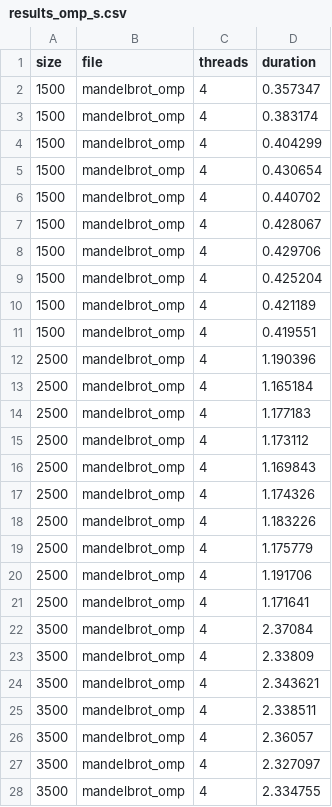
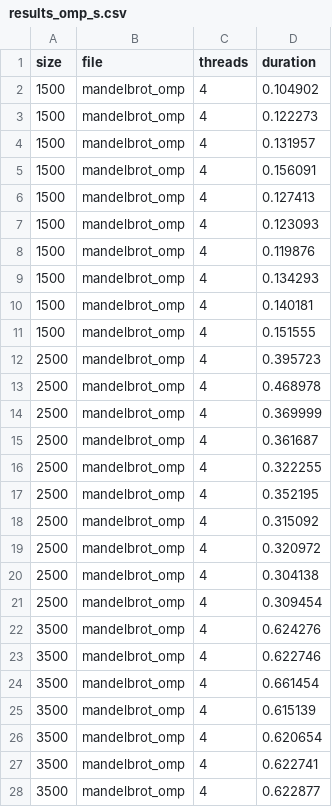
Before and after one commit to danigfavero/concorrente-e-paralela, a CSV file: EP1/src/results_omp_s.csv, drawn as a sheet; only a part is shown; the diff covers the shown part only.

```diff
--- a/EP1/src/results_omp_s.csv
+++ b/EP1/src/results_omp_s.csv
@@ -1,28 +1,28 @@
 size,file,threads,duration
-1500,mandelbrot_omp,4,0.357347
-1500,mandelbrot_omp,4,0.383174
-1500,mandelbrot_omp,4,0.404299
-1500,mandelbrot_omp,4,0.430654
-1500,mandelbrot_omp,4,0.440702
-1500,mandelbrot_omp,4,0.428067
-1500,mandelbrot_omp,4,0.429706
-1500,mandelbrot_omp,4,0.425204
-1500,mandelbrot_omp,4,0.421189
-1500,mandelbrot_omp,4,0.419551
-2500,mandelbrot_omp,4,1.190396
-2500,mandelbrot_omp,4,1.165184
-2500,mandelbrot_omp,4,1.177183
-2500,mandelbrot_omp,4,1.173112
-2500,mandelbrot_omp,4,1.169843
-2500,mandelbrot_omp,4,1.174326
-2500,mandelbrot_omp,4,1.183226
-2500,mandelbrot_omp,4,1.175779
-2500,mandelbrot_omp,4,1.191706
-2500,mandelbrot_omp,4,1.171641
-3500,mandelbrot_omp,4,2.37084
-3500,mandelbrot_omp,4,2.33809
-3500,mandelbrot_omp,4,2.343621
-3500,mandelbrot_omp,4,2.338511
-3500,mandelbrot_omp,4,2.36057
-3500,mandelbrot_omp,4,2.327097
-3500,mandelbrot_omp,4,2.334755
+1500,mandelbrot_omp,4,0.104902
+1500,mandelbrot_omp,4,0.122273
+1500,mandelbrot_omp,4,0.131957
+1500,mandelbrot_omp,4,0.156091
+1500,mandelbrot_omp,4,0.127413
+1500,mandelbrot_omp,4,0.123093
+1500,mandelbrot_omp,4,0.119876
+1500,mandelbrot_omp,4,0.134293
+1500,mandelbrot_omp,4,0.140181
+1500,mandelbrot_omp,4,0.151555
+2500,mandelbrot_omp,4,0.395723
+2500,mandelbrot_omp,4,0.468978
+2500,mandelbrot_omp,4,0.369999
+2500,mandelbrot_omp,4,0.361687
+2500,mandelbrot_omp,4,0.322255
+2500,mandelbrot_omp,4,0.352195
+2500,mandelbrot_omp,4,0.315092
+2500,mandelbrot_omp,4,0.320972
+2500,mandelbrot_omp,4,0.304138
+2500,mandelbrot_omp,4,0.309454
+3500,mandelbrot_omp,4,0.624276
+3500,mandelbrot_omp,4,0.622746
+3500,mandelbrot_omp,4,0.661454
+3500,mandelbrot_omp,4,0.615139
+3500,mandelbrot_omp,4,0.620654
+3500,mandelbrot_omp,4,0.622741
+3500,mandelbrot_omp,4,0.622877
```
Also changed, not shown: 83 edited cells elsewhere in this file, EP1/src/results_omp_t.csv, EP1/src/results_pth_s.csv, 11 other files.
